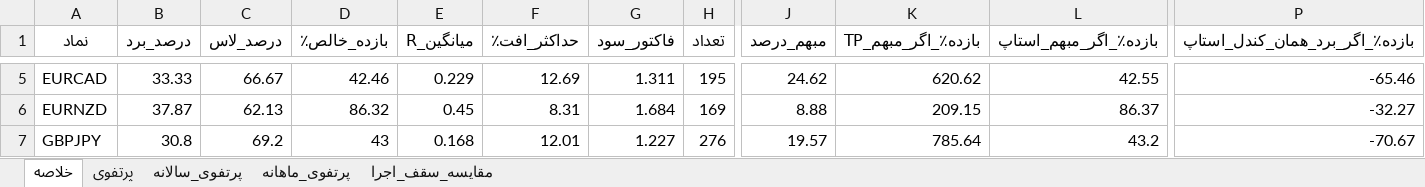
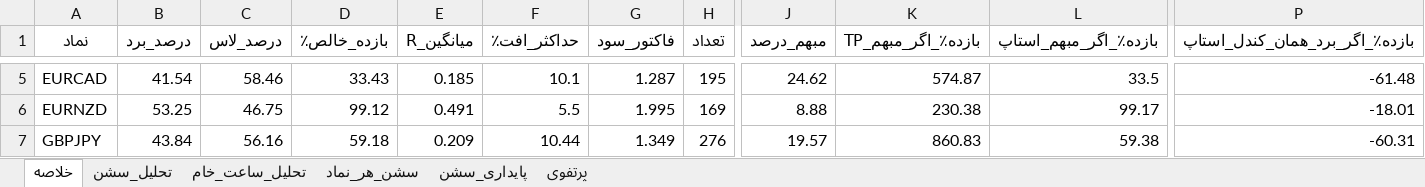
Before and after one commit to shirdelhossein909-ux/CODE-BAKTESTE-PY, an Excel workbook: خلاصه_نتایج.xlsx, sheet خلاصه, drawn as a sheet; only a part is shown, gaps mark what is left out; values as stored, in another font and other column widths than the file's, no borders; the diff covers the shown part only; the diff names each change by its address in the sheet, - before the commit and + after, or states it on an @@ line.

```diff
--- a/خلاصه_نتایج.xlsx (sheet خلاصه)
+++ b/خلاصه_نتایج.xlsx (sheet خلاصه)
-sheet tab: پرتفوی_سالانه
+sheet tab: تحلیل_ساعت_خام
-sheet tab: پرتفوی_ماهانه
+sheet tab: سشن_هر_نماد
-sheet tab: مقایسه_سقف_اجرا
+sheet tab: پایداری_سشن
+sheet tab: تحلیل_سشن
@@ sheet tab order changed: خلاصه | تحلیل_سشن | تحلیل_ساعت_خام | سشن_هر_نماد | پایداری_سشن | پرتفوی @@
-B5 (درصد_برد): 33.33
+B5 (درصد_برد): 41.54
-C5 (درصد_لاس): 66.67
+C5 (درصد_لاس): 58.46
-D5 (بازده_خالص٪): 42.46
+D5 (بازده_خالص٪): 33.43
-E5 (میانگین_R): 0.229
+E5 (میانگین_R): 0.185
-F5 (حداکثر_افت٪): 12.69
+F5 (حداکثر_افت٪): 10.1
-G5 (فاکتور_سود): 1.311
+G5 (فاکتور_سود): 1.287
-K5 (بازده٪_اگر_مبهم_TP): 620.62
+K5 (بازده٪_اگر_مبهم_TP): 574.87
-L5 (بازده٪_اگر_مبهم_استاپ): 42.55
+L5 (بازده٪_اگر_مبهم_استاپ): 33.5
-P5 (بازده٪_اگر_برد_همان_کندل_استاپ): -65.46
+P5 (بازده٪_اگر_برد_همان_کندل_استاپ): -61.48
-B6 (درصد_برد): 37.87
+B6 (درصد_برد): 53.25
-C6 (درصد_لاس): 62.13
+C6 (درصد_لاس): 46.75
-D6 (بازده_خالص٪): 86.32
+D6 (بازده_خالص٪): 99.12
-E6 (میانگین_R): 0.45
+E6 (میانگین_R): 0.491
-F6 (حداکثر_افت٪): 8.31
+F6 (حداکثر_افت٪): 5.5
-G6 (فاکتور_سود): 1.684
+G6 (فاکتور_سود): 1.995
-K6 (بازده٪_اگر_مبهم_TP): 209.15
+K6 (بازده٪_اگر_مبهم_TP): 230.38
-L6 (بازده٪_اگر_مبهم_استاپ): 86.37
+L6 (بازده٪_اگر_مبهم_استاپ): 99.17
-P6 (بازده٪_اگر_برد_همان_کندل_استاپ): -32.27
+P6 (بازده٪_اگر_برد_همان_کندل_استاپ): -18.01
-B7 (درصد_برد): 30.8
+B7 (درصد_برد): 43.84
-C7 (درصد_لاس): 69.2
+C7 (درصد_لاس): 56.16
-D7 (بازده_خالص٪): 43
+D7 (بازده_خالص٪): 59.18
-E7 (میانگین_R): 0.168
+E7 (میانگین_R): 0.209
-F7 (حداکثر_افت٪): 12.01
+F7 (حداکثر_افت٪): 10.44
-G7 (فاکتور_سود): 1.227
+G7 (فاکتور_سود): 1.349
-K7 (بازده٪_اگر_مبهم_TP): 785.64
+K7 (بازده٪_اگر_مبهم_TP): 860.83
-L7 (بازده٪_اگر_مبهم_استاپ): 43.2
+L7 (بازده٪_اگر_مبهم_استاپ): 59.38
-P7 (بازده٪_اگر_برد_همان_کندل_استاپ): -70.67
+P7 (بازده٪_اگر_برد_همان_کندل_استاپ): -60.31
```
Also changed, not shown: 89 edited cells elsewhere in this sheet, sheet سشن_هر_نماد, sheet تحلیل_ساعت_خام, sheet پایداری_سشن, sheet پرتفوی.
